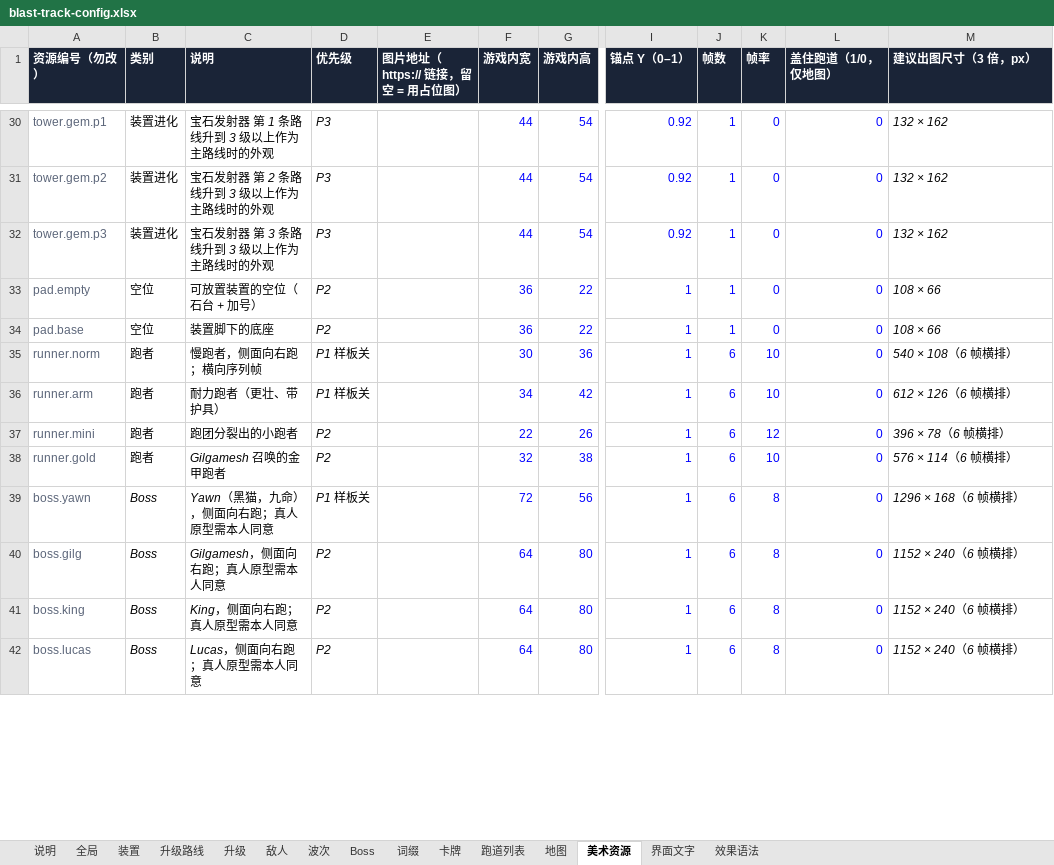
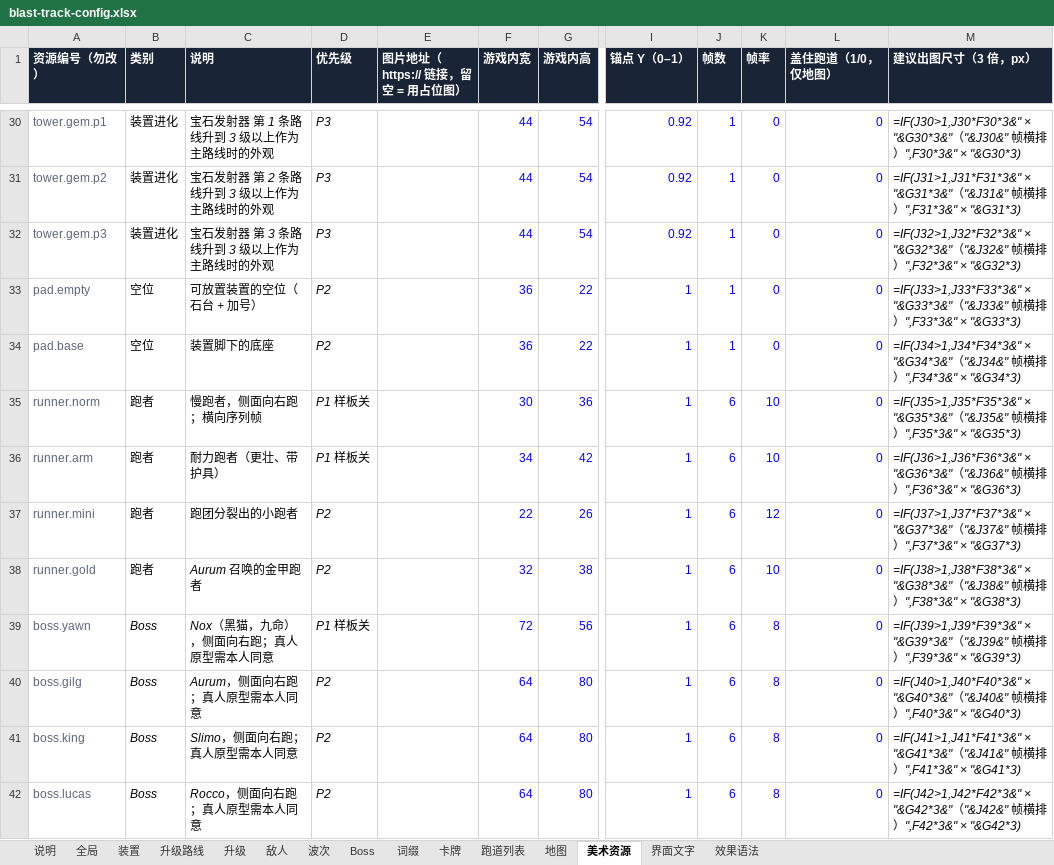
Before and after one commit to fatherofnoah42-pixel/blast-track, an Excel workbook: config/blast-track-config.xlsx, sheet 美术资源, drawn as a sheet; only a part is shown, gaps mark what is left out; values as stored, in another font and other column widths than the file's, no borders; formulas without a stored value are shown as written; the diff covers the shown part only; the diff names each change by its address in the sheet, - before the commit and + after, or states it on an @@ line.

```diff
--- a/config/blast-track-config.xlsx (sheet 美术资源)
+++ b/config/blast-track-config.xlsx (sheet 美术资源)
-M30 (建议出图尺寸（3 倍，px）): 132 × 162
+M30 (建议出图尺寸（3 倍，px）): =IF(J30>1,J30*F30*3&" × "&G30*3&"（"&J30&" 帧横排）",F30*3&" × "&G30*3)
-M31 (建议出图尺寸（3 倍，px）): 132 × 162
+M31 (建议出图尺寸（3 倍，px）): =IF(J31>1,J31*F31*3&" × "&G31*3&"（"&J31&" 帧横排）",F31*3&" × "&G31*3)
-M32 (建议出图尺寸（3 倍，px）): 132 × 162
+M32 (建议出图尺寸（3 倍，px）): =IF(J32>1,J32*F32*3&" × "&G32*3&"（"&J32&" 帧横排）",F32*3&" × "&G32*3)
-M33 (建议出图尺寸（3 倍，px）): 108 × 66
+M33 (建议出图尺寸（3 倍，px）): =IF(J33>1,J33*F33*3&" × "&G33*3&"（"&J33&" 帧横排）",F33*3&" × "&G33*3)
-M34 (建议出图尺寸（3 倍，px）): 108 × 66
+M34 (建议出图尺寸（3 倍，px）): =IF(J34>1,J34*F34*3&" × "&G34*3&"（"&J34&" 帧横排）",F34*3&" × "&G34*3)
-M35 (建议出图尺寸（3 倍，px）): 540 × 108（6 帧横排）
+M35 (建议出图尺寸（3 倍，px）): =IF(J35>1,J35*F35*3&" × "&G35*3&"（"&J35&" 帧横排）",F35*3&" × "&G35*3)
-M36 (建议出图尺寸（3 倍，px）): 612 × 126（6 帧横排）
+M36 (建议出图尺寸（3 倍，px）): =IF(J36>1,J36*F36*3&" × "&G36*3&"（"&J36&" 帧横排）",F36*3&" × "&G36*3)
-M37 (建议出图尺寸（3 倍，px）): 396 × 78（6 帧横排）
+M37 (建议出图尺寸（3 倍，px）): =IF(J37>1,J37*F37*3&" × "&G37*3&"（"&J37&" 帧横排）",F37*3&" × "&G37*3)
-C38 (说明): Gilgamesh 召唤的金甲跑者
+C38 (说明): Aurum 召唤的金甲跑者
-M38 (建议出图尺寸（3 倍，px）): 576 × 114（6 帧横排）
+M38 (建议出图尺寸（3 倍，px）): =IF(J38>1,J38*F38*3&" × "&G38*3&"（"&J38&" 帧横排）",F38*3&" × "&G38*3)
-C39 (说明): Yawn（黑猫，九命），侧面向右跑；真人原型需本人同意
+C39 (说明): Nox（黑猫，九命），侧面向右跑；真人原型需本人同意
-M39 (建议出图尺寸（3 倍，px）): 1296 × 168（6 帧横排）
+M39 (建议出图尺寸（3 倍，px）): =IF(J39>1,J39*F39*3&" × "&G39*3&"（"&J39&" 帧横排）",F39*3&" × "&G39*3)
-C40 (说明): Gilgamesh，侧面向右跑；真人原型需本人同意
+C40 (说明): Aurum，侧面向右跑；真人原型需本人同意
-M40 (建议出图尺寸（3 倍，px）): 1152 × 240（6 帧横排）
+M40 (建议出图尺寸（3 倍，px）): =IF(J40>1,J40*F40*3&" × "&G40*3&"（"&J40&" 帧横排）",F40*3&" × "&G40*3)
-C41 (说明): King，侧面向右跑；真人原型需本人同意
+C41 (说明): Slimo，侧面向右跑；真人原型需本人同意
-M41 (建议出图尺寸（3 倍，px）): 1152 × 240（6 帧横排）
+M41 (建议出图尺寸（3 倍，px）): =IF(J41>1,J41*F41*3&" × "&G41*3&"（"&J41&" 帧横排）",F41*3&" × "&G41*3)
-C42 (说明): Lucas，侧面向右跑；真人原型需本人同意
+C42 (说明): Rocco，侧面向右跑；真人原型需本人同意
-M42 (建议出图尺寸（3 倍，px）): 1152 × 240（6 帧横排）
+M42 (建议出图尺寸（3 倍，px）): =IF(J42>1,J42*F42*3&" × "&G42*3&"（"&J42&" 帧横排）",F42*3&" × "&G42*3)
```
Also changed, not shown: 43 edited cells elsewhere in this sheet, sheet 升级, sheet 界面文字, sheet 波次, sheet Boss, 5 other files.
